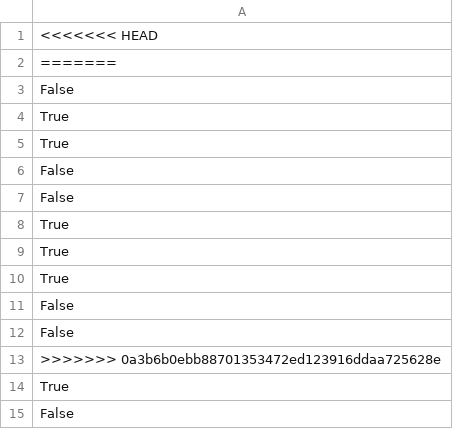
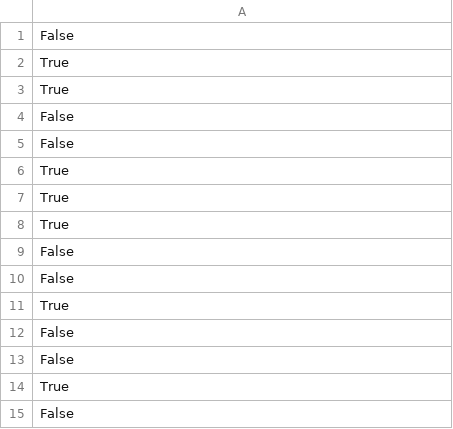
Before and after one commit to ZEKE320/shap-authorship-analysis-demo, a CSV file: dump/dataset/liyanage_vijini_2022/train_ans.csv, drawn as a sheet; only a part is shown; the shorter side is filled out with more unchanged rows; the diff names each change by its address in the sheet, - before the commit and + after, or states it on an @@ line.

```diff
--- a/dump/dataset/liyanage_vijini_2022/train_ans.csv
+++ b/dump/dataset/liyanage_vijini_2022/train_ans.csv
-row 1: <<<<<<< HEAD
-row 2: =======
-row 13: >>>>>>> 0a3b6b0ebb88701353472ed123916ddaa725628e
```
Also changed, not shown: dump/dataset/liyanage_vijini_2022/ans_pred.csv, dump/dataset/liyanage_vijini_2022/ans_pred_prob.csv, 41 other files.
